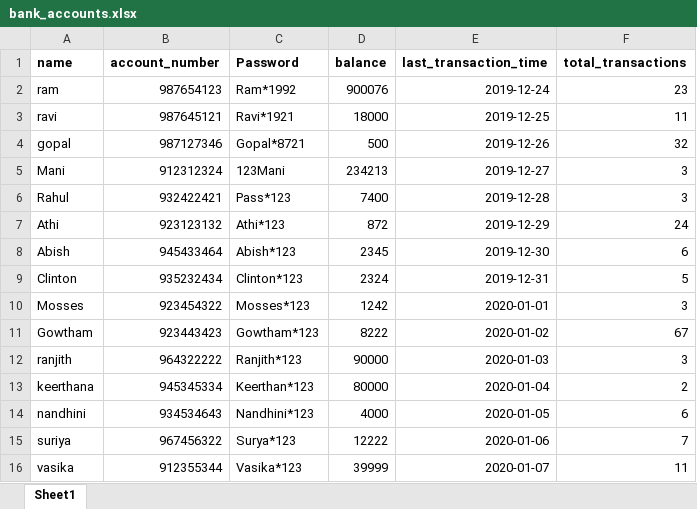
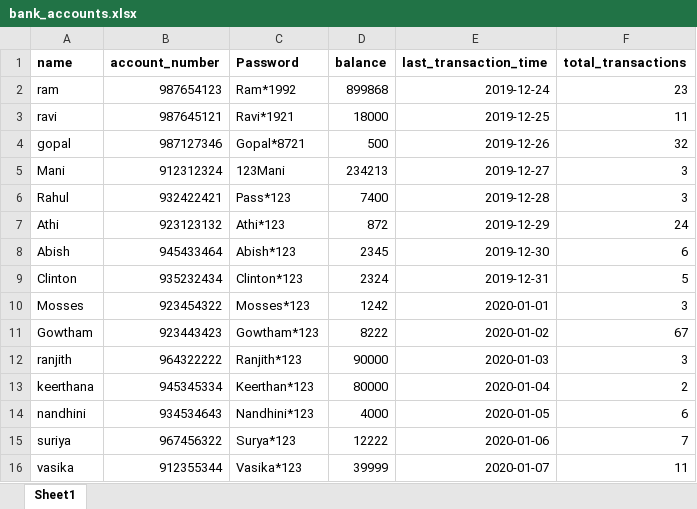
Before and after one commit to hike-training-institute/core-python, an Excel workbook: projects/atm_with_excel_as_database/bank_accounts.xlsx, sheet Sheet1, drawn as a sheet; values as stored, in another font and other column widths than the file's, no borders; the diff names each change by its address in the sheet, - before the commit and + after, or states it on an @@ line.

```diff
--- a/projects/atm_with_excel_as_database/bank_accounts.xlsx (sheet Sheet1)
+++ b/projects/atm_with_excel_as_database/bank_accounts.xlsx (sheet Sheet1)
-D2 (balance): 900076
+D2 (balance): 899868
```
Also changed, not shown: 2 other files.
